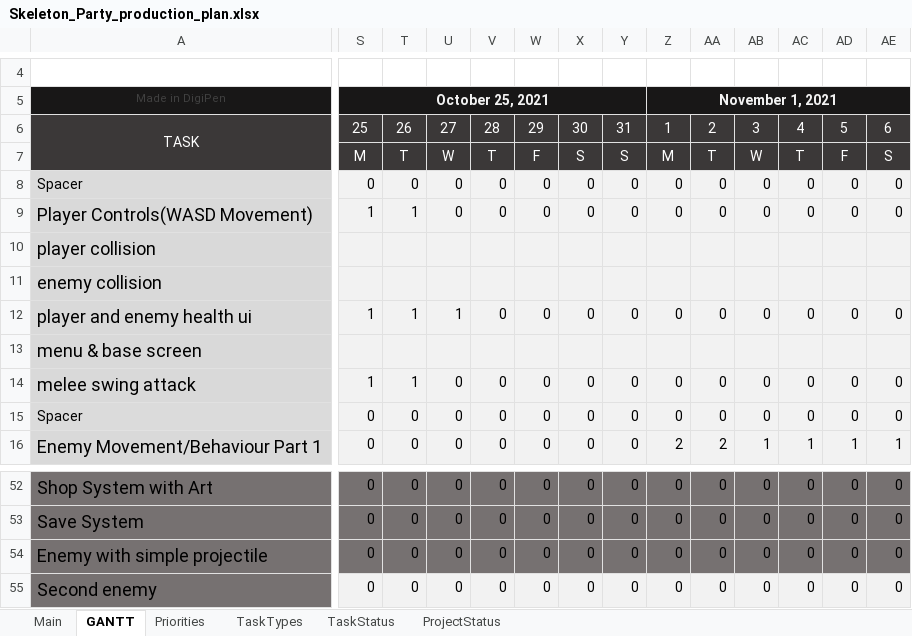
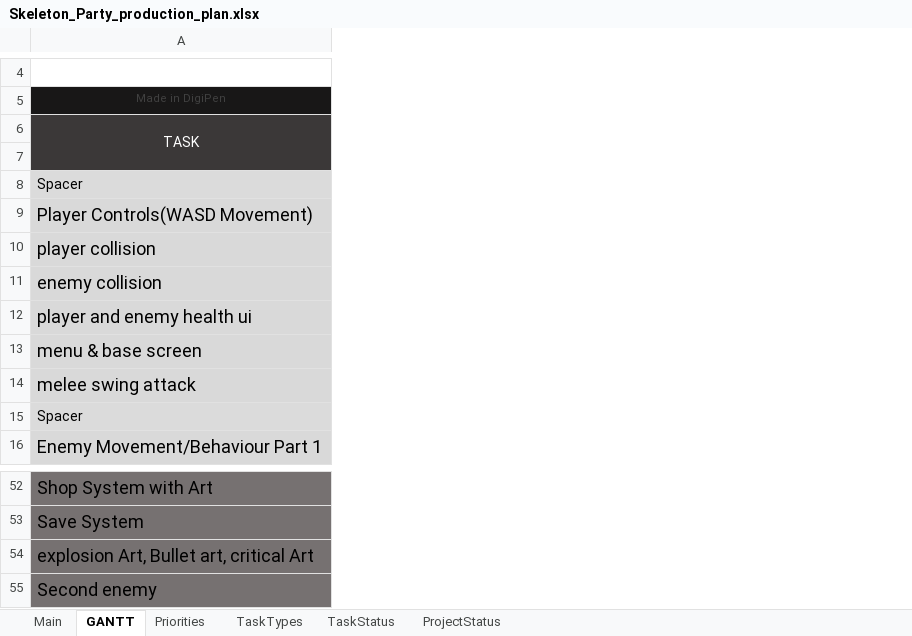
Before and after one commit to Hapemo/Skeleton-Party, an Excel workbook: Skeleton_Party_production_plan.xlsx, sheet GANTT, drawn as a sheet; only a part is shown, gaps mark what is left out; values as stored, in another font and other column widths than the file's, no borders; charts and pictures and conditional formats not drawn; removed rows and columns are numbered as before the commit, all else as after; rows hold the shown columns only; the diff covers the shown part only; the diff names each change by its address in the sheet, - before the commit and + after, or states it on an @@ line.

Commit message:
updated production plan

```diff
--- a/Skeleton_Party_production_plan.xlsx (sheet GANTT)
+++ b/Skeleton_Party_production_plan.xlsx (sheet GANTT)
@@ column S (25) hidden, row 5: October 25, 2021; rows 7-16: M | 0 | 1 |  |  | 1 |  | 1 | 0 | 0; rows 52-53: 0 | 0; row 55: 0 @@
@@ column T (26) hidden, rows 7-16: T | 0 | 1 |  |  | 1 |  | 1 | 0 | 0; rows 52-53: 0 | 0; row 55: 0 @@
@@ column U (27) hidden, rows 7-16: W | 0 | 0 |  |  | 1 |  | 0 | 0 | 0; rows 52-53: 0 | 0; row 55: 0 @@
@@ column V (28) hidden, rows 7-16: T | 0 | 0 |  |  | 0 |  | 0 | 0 | 0; rows 52-53: 0 | 0; row 55: 0 @@
@@ column W (29) hidden, rows 7-16: F | 0 | 0 |  |  | 0 |  | 0 | 0 | 0; rows 52-53: 0 | 0; row 55: 0 @@
@@ column X (30) hidden, rows 7-16: S | 0 | 0 |  |  | 0 |  | 0 | 0 | 0; rows 52-53: 0 | 0; row 55: 0 @@
@@ column Y (31) hidden, rows 7-16: S | 0 | 0 |  |  | 0 |  | 0 | 0 | 0; rows 52-53: 0 | 0; row 55: 0 @@
@@ column Z (1) hidden, row 5: November 1, 2021; rows 7-16: M | 0 | 0 |  |  | 0 |  | 0 | 0 | 2; rows 52-53: 0 | 0; row 55: 0 @@
@@ column AA (2) hidden, rows 7-16: T | 0 | 0 |  |  | 0 |  | 0 | 0 | 2; rows 52-53: 0 | 0; row 55: 0 @@
@@ column AB (3) hidden, rows 7-16: W | 0 | 0 |  |  | 0 |  | 0 | 0 | 1; rows 52-53: 0 | 0; row 55: 0 @@
@@ column AC (4) hidden, rows 7-16: T | 0 | 0 |  |  | 0 |  | 0 | 0 | 1; rows 52-53: 0 | 0; row 55: 0 @@
@@ column AD (5) hidden, rows 7-16: F | 0 | 0 |  |  | 0 |  | 0 | 0 | 1; rows 52-53: 0 | 0; row 55: 0 @@
@@ column AE (6) hidden, rows 7-16: S | 0 | 0 |  |  | 0 |  | 0 | 0 | 1; rows 52-53: 0 | 0; row 55: 0 @@
-row 7:  | M | T | W | T | F | S | S | M | T | W | T | F | S
+row 7: (empty)
-row 54: Enemy with simple projectile | 0 | 0 | 0 | 0 | 0 | 0 | 0 | 0 | 0 | 0 | 0 | 0 | 0
+row 54: explosion Art, Bullet art, critical Art
```
Also changed, not shown: 1 added column and 34 removed columns elsewhere in this sheet, sheet Main, hidden cells.
